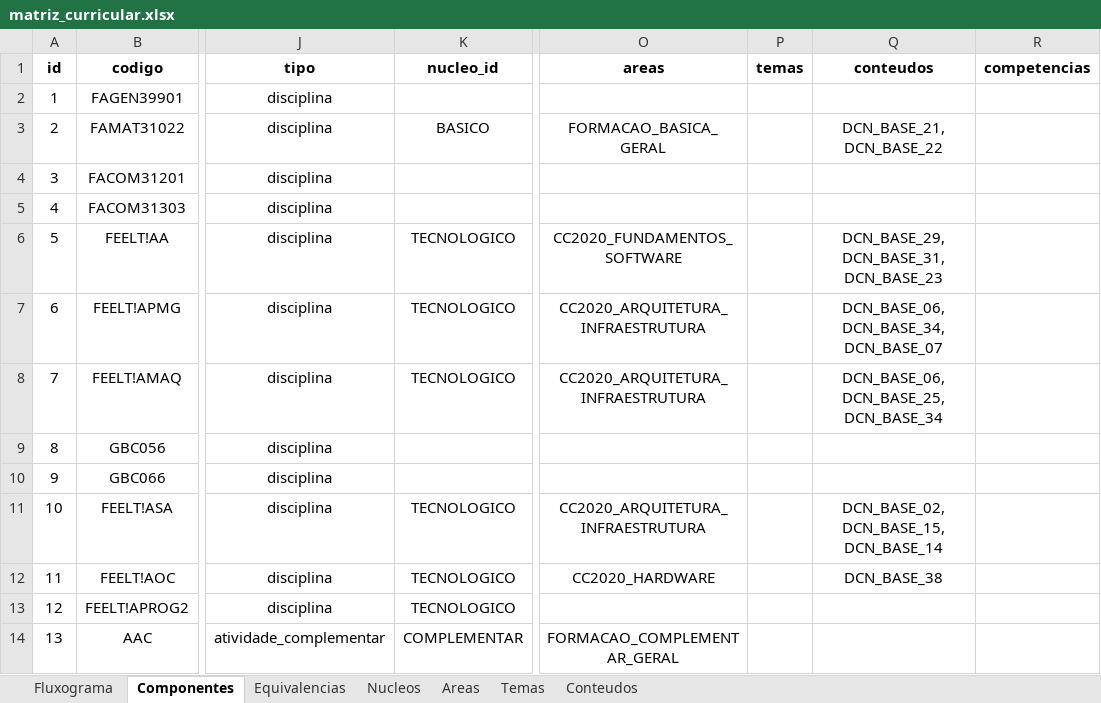
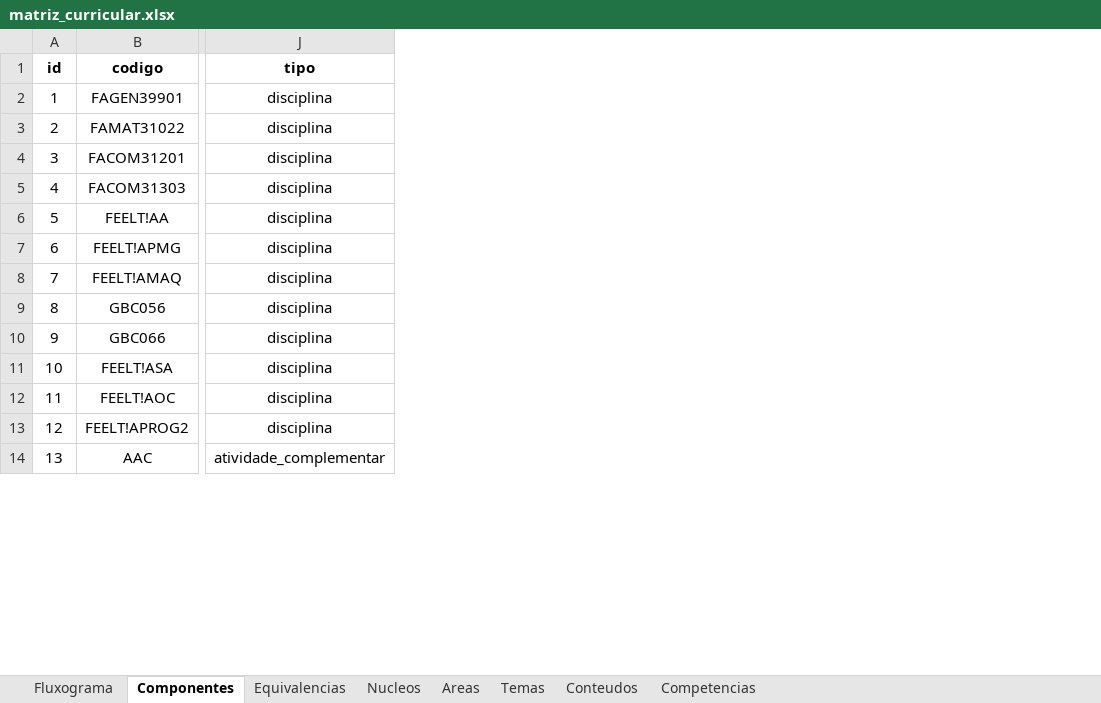
Before and after one commit to LASEC-UFU/ppc_generator, an Excel workbook: dados/perfis/tecnologo_automacao_2027_1/matriz_curricular.xlsx, sheet Componentes, drawn as a sheet; only a part is shown, gaps mark what is left out; values as stored, in another font and other column widths than the file's, no borders; the diff names each change by its address in the sheet, - before the commit and + after, or states it on an @@ line.

```diff
--- a/dados/perfis/tecnologo_automacao_2027_1/matriz_curricular.xlsx (sheet Componentes)
+++ b/dados/perfis/tecnologo_automacao_2027_1/matriz_curricular.xlsx (sheet Componentes)
+sheet tab: Competencias
-column K (nucleo_id), rows 3-14: BASICO |  |  | TECNOLOGICO | TECNOLOGICO | TECNOLOGICO |  |  | TECNOLOGICO | TECNOLOGICO | TECNOLOGICO | COMPLEMENTAR
-column O (areas), rows 3-14: FORMACAO_BASICA_GERAL |  |  | CC2020_FUNDAMENTOS_SOFTWARE | CC2020_ARQUITETURA_INFRAESTRUTURA | CC2020_ARQUITETURA_INFRAESTRUTURA |  |  | CC2020_ARQUITETURA_INFRAESTRUTURA | CC2020_HARDWARE |  | FORMACAO_COMPLEMENTAR_GERAL
-column P (temas), empty
-column Q (conteudos), rows 3-12: DCN_BASE_21, DCN_BASE_22 |  |  | DCN_BASE_29, DCN_BASE_31, DCN_BASE_23 | DCN_BASE_06, DCN_BASE_34, DCN_BASE_07 | DCN_BASE_06, DCN_BASE_25, DCN_BASE_34 |  |  | DCN_BASE_02, DCN_BASE_15, DCN_BASE_14 | DCN_BASE_38
-column R (competencias), empty
```
Also changed, not shown: sheet Fluxograma, sheet Nucleos, sheet Temas, sheet Areas, sheet Conteudos, dados/perfis/tecnologo_automacao_2027_1/matriz_curricular.xlsm, testes/perfis_exemplo/perfil_minimo/matriz_curricular.xlsx, 21 other files.
